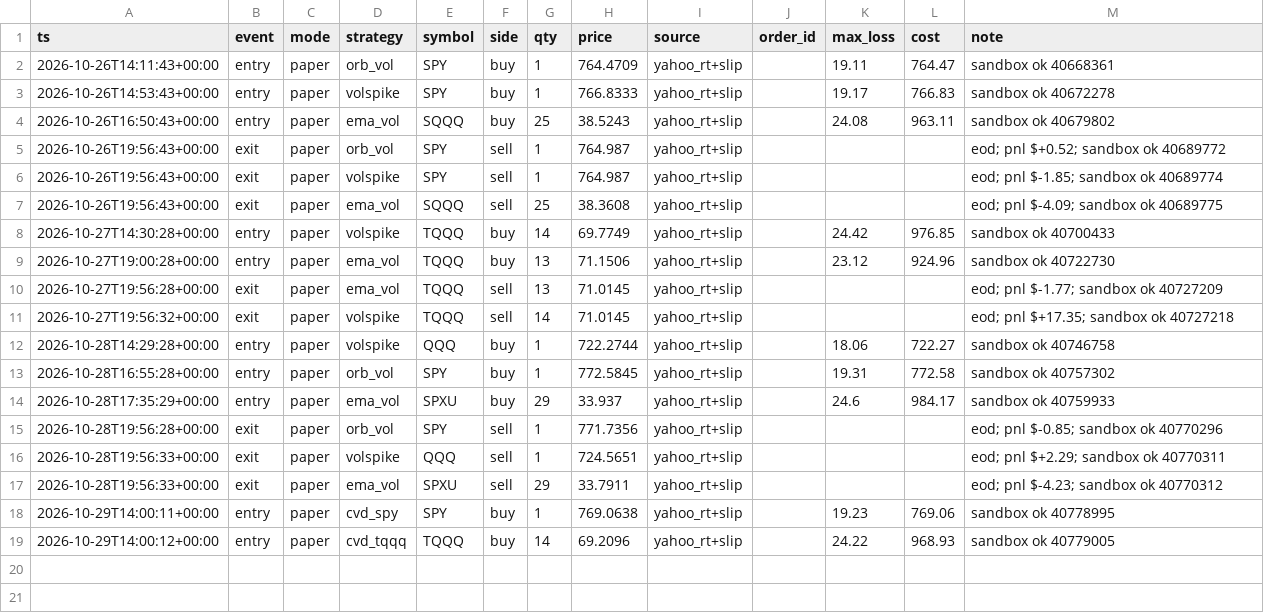
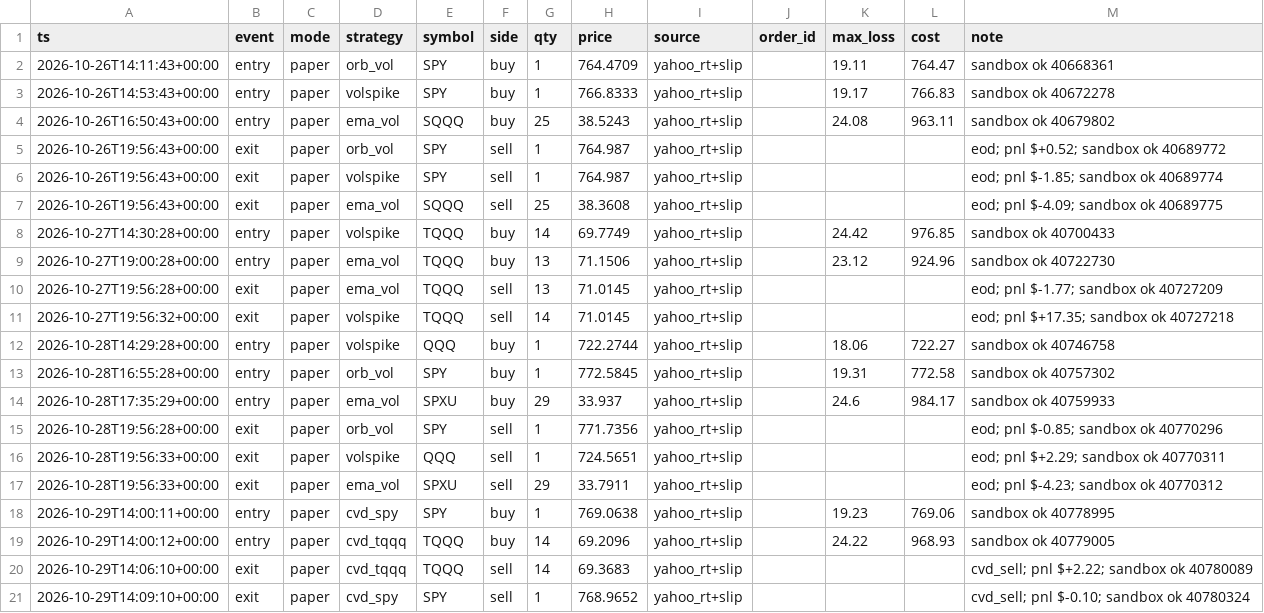
Before and after one commit to vivekgomathinayagam-ux/Trading-lab, a CSV file: ledger/trades.csv, drawn as a sheet.

Commit message:
snapshot 2026-10-29T10:15-04:00

```diff
--- a/ledger/trades.csv
+++ b/ledger/trades.csv
@@ -19 +19,3 @@ ts,event,mode,strategy,symbol,side,qty,price,source,order_id,max_loss,cost,note
 2026-10-29T14:00:12+00:00,entry,paper,cvd_tqqq,TQQQ,buy,14,69.2096,yahoo_rt+slip,,24.22,968.93,sandbox ok 40779005
+2026-10-29T14:06:10+00:00,exit,paper,cvd_tqqq,TQQQ,sell,14,69.3683,yahoo_rt+slip,,,,cvd_sell; pnl $+2.22; sandbox ok 40780089
+2026-10-29T14:09:10+00:00,exit,paper,cvd_spy,SPY,sell,1,768.9652,yahoo_rt+slip,,,,cvd_sell; pnl $-0.10; sandbox ok 40780324
```
